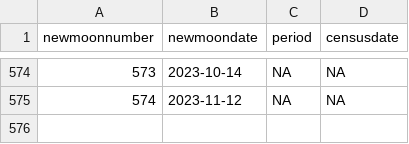
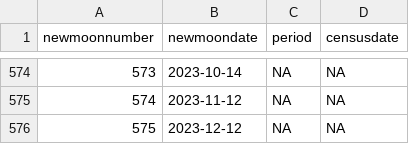
Before and after one commit to weecology/portal-forecasts, a CSV file: data/moon_dates.csv, drawn as a sheet; only a part is shown, gaps mark what is left out.

```diff
--- a/data/moon_dates.csv
+++ b/data/moon_dates.csv
@@ -575 +575,2 @@
 574,"2023-11-12",NA,NA
+575,"2023-12-12",NA,NA
```
Also changed, not shown: data/covariates.csv, data/forecast_covariates.csv, 1 other file.
